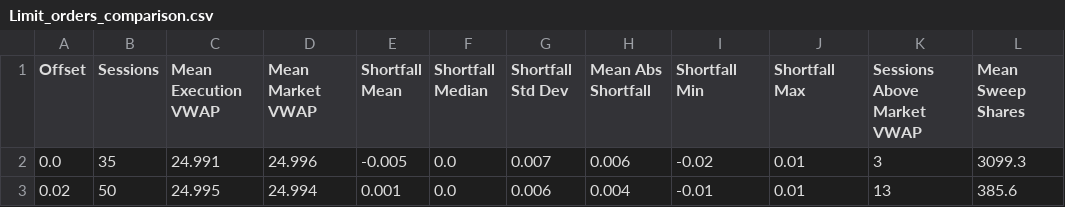
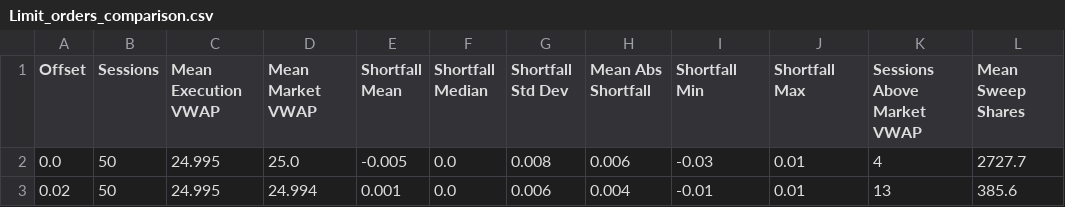
Before and after one commit to kaiden-v/FIN332-AT1, a CSV file: LimitOrders/Results/Limit_orders_comparison.csv, drawn as a sheet; only a part is shown; the diff names each change by its address in the sheet, - before the commit and + after, or states it on an @@ line.

```diff
--- a/LimitOrders/Results/Limit_orders_comparison.csv
+++ b/LimitOrders/Results/Limit_orders_comparison.csv
-B2 (Sessions): 35
+B2 (Sessions): 50
-C2 (Mean Execution VWAP): 24.991
+C2 (Mean Execution VWAP): 24.995
-D2 (Mean Market VWAP): 24.996
+D2 (Mean Market VWAP): 25.0
-G2 (Shortfall Std Dev): 0.007
+G2 (Shortfall Std Dev): 0.008
-I2 (Shortfall Min): -0.02
+I2 (Shortfall Min): -0.03
-K2 (Sessions Above Market VWAP): 3
+K2 (Sessions Above Market VWAP): 4
-L2 (Mean Sweep Shares): 3099.3
+L2 (Mean Sweep Shares): 2727.7
```
Also changed, not shown: Comparison/strategy_comparison.csv, LimitOrders/Results/4_tick_offset_0.00_session_results.csv, 10 other files.
